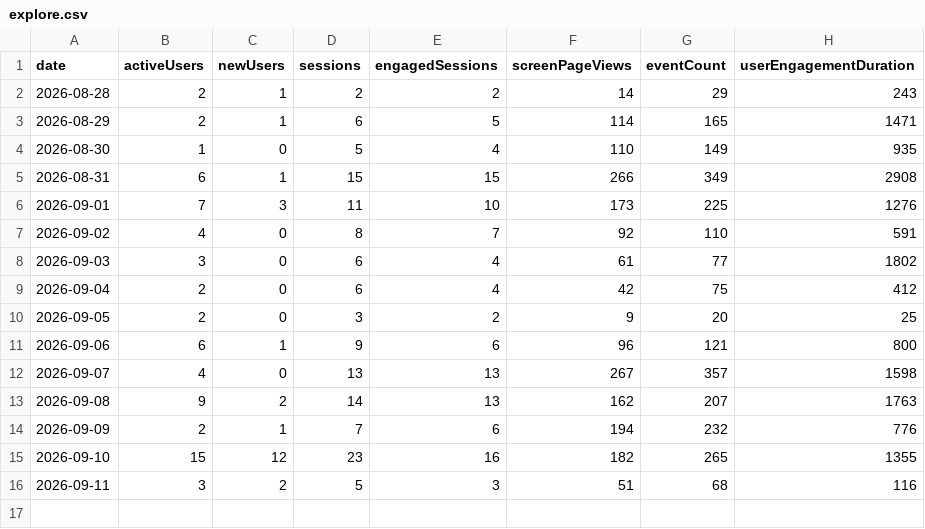
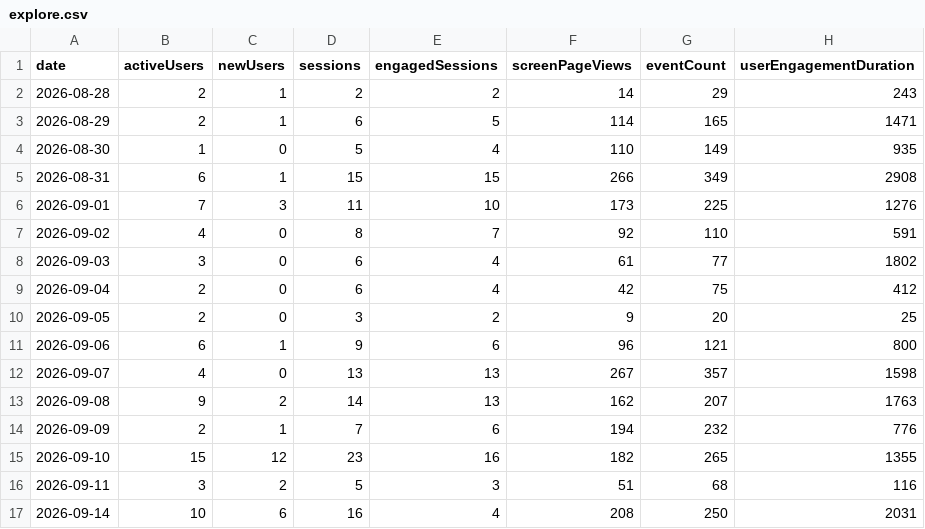
Before and after one commit to CalCOFI/analytics, a CSV file: static/data/daily/explore.csv, drawn as a sheet.

Commit message:
data: refresh usage from GA4

```diff
--- a/static/data/daily/explore.csv
+++ b/static/data/daily/explore.csv
@@ -16 +16,2 @@ date,activeUsers,newUsers,sessions,engagedSessions,screenPageViews,eventCount,us
 2026-09-11,3,2,5,3,51,68,116
+2026-09-14,10,6,16,4,208,250,2031
```
Also changed, not shown: static/data/daily/calcofi4db.csv, static/data/daily/calcofi4r.csv, 26 other files.
